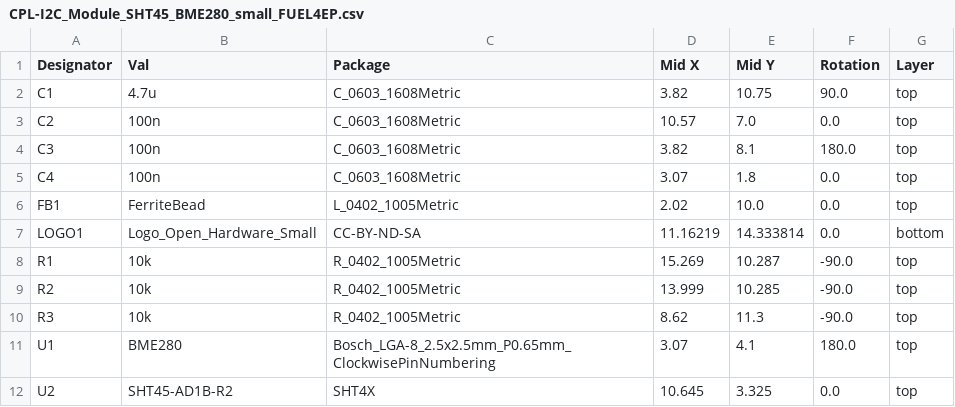
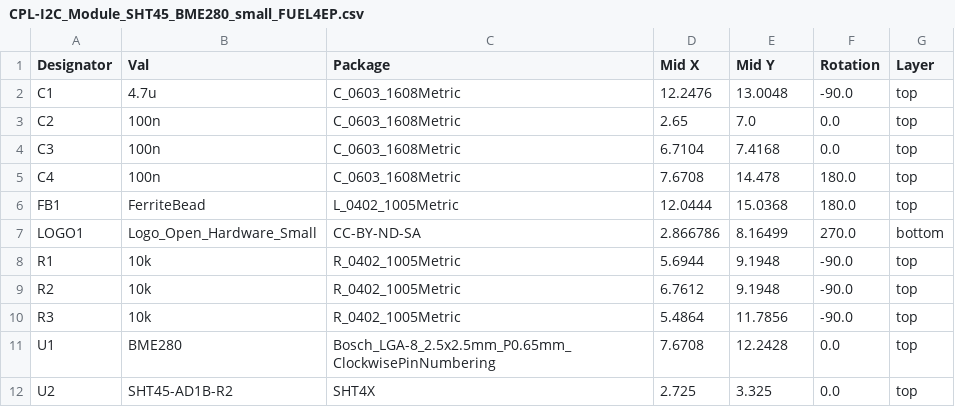
Before and after one commit to FUEL4EP/HomeAutomation, a CSV file: AsksinPP_developments/PCBs/I2C_Module_SHT45_BME280_small_FUEL4EP/jlcpcb/production_files/CPL-I2C_Module_SHT45_BME280_small_FUEL4EP.csv, drawn as a sheet.

Commit message:
PCBs: I2C_Module_SHT45_BME280_small_FUEL4EP: shrinked x-size to 14.08 mm for geeting space for pogo-pin-adapter at mother board

```diff
--- a/AsksinPP_developments/PCBs/I2C_Module_SHT45_BME280_small_FUEL4EP/jlcpcb/production_files/CPL-I2C_Module_SHT45_BME280_small_FUEL4EP.csv
+++ b/AsksinPP_developments/PCBs/I2C_Module_SHT45_BME280_small_FUEL4EP/jlcpcb/production_files/CPL-I2C_Module_SHT45_BME280_small_FUEL4EP.csv
@@ -1,12 +1,12 @@
 Designator,Val,Package,Mid X,Mid Y,Rotation,Layer
-C1,4.7u,C_0603_1608Metric,3.82,10.75,90.0,top
-C2,100n,C_0603_1608Metric,10.57,7.0,0.0,top
-C3,100n,C_0603_1608Metric,3.82,8.1,180.0,top
-C4,100n,C_0603_1608Metric,3.07,1.8,0.0,top
-FB1,FerriteBead,L_0402_1005Metric,2.02,10.0,0.0,top
-LOGO1,Logo_Open_Hardware_Small,CC-BY-ND-SA,11.16219,14.333814,0.0,bottom
-R1,10k,R_0402_1005Metric,15.269,10.287,-90.0,top
-R2,10k,R_0402_1005Metric,13.999,10.285,-90.0,top
-R3,10k,R_0402_1005Metric,8.62,11.3,-90.0,top
-U1,BME280,Bosch_LGA-8_2.5x2.5mm_P0.65mm_ClockwisePinNumbering,3.07,4.1,180.0,top
-U2,SHT45-AD1B-R2,SHT4X,10.645,3.325,0.0,top
+C1,4.7u,C_0603_1608Metric,12.2476,13.0048,-90.0,top
+C2,100n,C_0603_1608Metric,2.65,7.0,0.0,top
+C3,100n,C_0603_1608Metric,6.7104,7.4168,0.0,top
+C4,100n,C_0603_1608Metric,7.6708,14.478,180.0,top
+FB1,FerriteBead,L_0402_1005Metric,12.0444,15.0368,180.0,top
+LOGO1,Logo_Open_Hardware_Small,CC-BY-ND-SA,2.866786,8.16499,270.0,bottom
+R1,10k,R_0402_1005Metric,5.6944,9.1948,-90.0,top
+R2,10k,R_0402_1005Metric,6.7612,9.1948,-90.0,top
+R3,10k,R_0402_1005Metric,5.4864,11.7856,-90.0,top
+U1,BME280,Bosch_LGA-8_2.5x2.5mm_P0.65mm_ClockwisePinNumbering,7.6708,12.2428,0.0,top
+U2,SHT45-AD1B-R2,SHT4X,2.725,3.325,0.0,top
```
Also changed, not shown: 36 other files.
